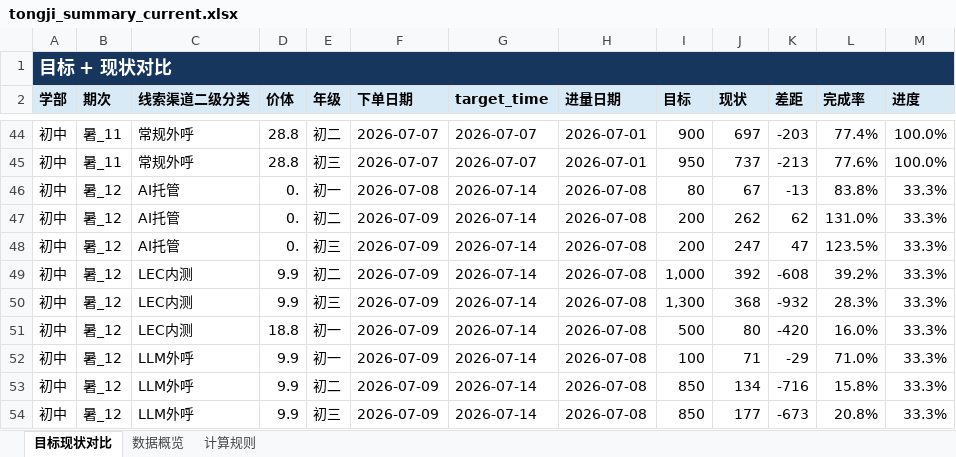
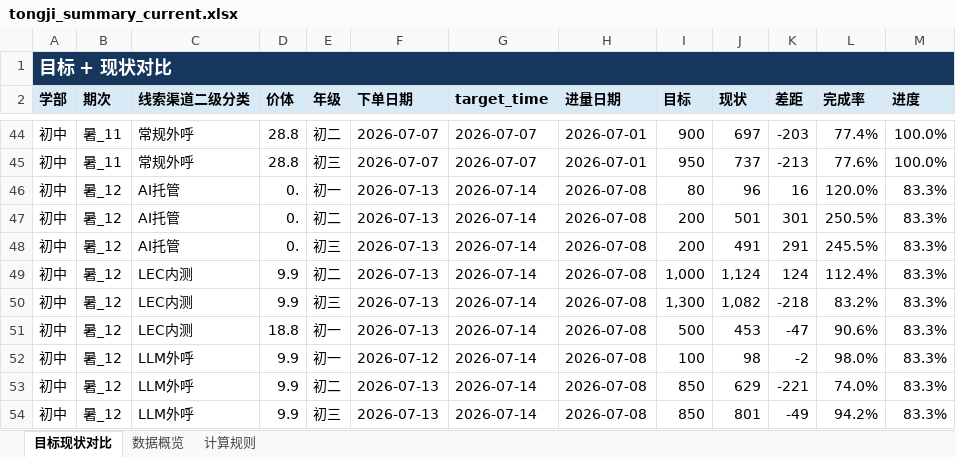
Before and after one commit to yxqhuqin222-star/rizhuizong, an Excel workbook: outputs/tongji_summary/tongji_summary_current.xlsx, sheet 目标现状对比, drawn as a sheet; only a part is shown, gaps mark what is left out; values as stored, in another font and other column widths than the file's, no borders; the diff covers the shown part only; the diff names each change by its address in the sheet, - before the commit and + after, or states it on an @@ line.

```diff
--- a/outputs/tongji_summary/tongji_summary_current.xlsx (sheet 目标现状对比)
+++ b/outputs/tongji_summary/tongji_summary_current.xlsx (sheet 目标现状对比)
-F46 (下单日期): 2026-07-08
+F46 (下单日期): 2026-07-13
-J46 (现状): 67
+J46 (现状): 96
-K46 (差距): -13
+K46 (差距): 16
-L46 (完成率): 83.8%
+L46 (完成率): 120.0%
-M46:M54 (进度): 33.3%
+M46:M54 (进度): 83.3%
-F47:F51 (下单日期): 2026-07-09
+F47:F51 (下单日期): 2026-07-13
-J47 (现状): 262
+J47 (现状): 501
-K47 (差距): 62
+K47 (差距): 301
-L47 (完成率): 131.0%
+L47 (完成率): 250.5%
-J48 (现状): 247
+J48 (现状): 491
-K48 (差距): 47
+K48 (差距): 291
-L48 (完成率): 123.5%
+L48 (完成率): 245.5%
-J49 (现状): 392
+J49 (现状): 1,124
-K49 (差距): -608
+K49 (差距): 124
-L49 (完成率): 39.2%
+L49 (完成率): 112.4%
-J50 (现状): 368
+J50 (现状): 1,082
-K50 (差距): -932
+K50 (差距): -218
-L50 (完成率): 28.3%
+L50 (完成率): 83.2%
-J51 (现状): 80
+J51 (现状): 453
-K51 (差距): -420
+K51 (差距): -47
-L51 (完成率): 16.0%
+L51 (完成率): 90.6%
-F52 (下单日期): 2026-07-09
+F52 (下单日期): 2026-07-12
-J52 (现状): 71
+J52 (现状): 98
-K52 (差距): -29
+K52 (差距): -2
-L52 (完成率): 71.0%
+L52 (完成率): 98.0%
-F53:F54 (下单日期): 2026-07-09
+F53:F54 (下单日期): 2026-07-13
-J53 (现状): 134
+J53 (现状): 629
-K53 (差距): -716
+K53 (差距): -221
-L53 (完成率): 15.8%
+L53 (完成率): 74.0%
-J54 (现状): 177
+J54 (现状): 801
-K54 (差距): -673
+K54 (差距): -49
-L54 (完成率): 20.8%
+L54 (完成率): 94.2%
```
Also changed, not shown: 13 added rows and 273 edited cells elsewhere in this sheet, sheet 数据概览, sheet 计算规则, 28 other files.
